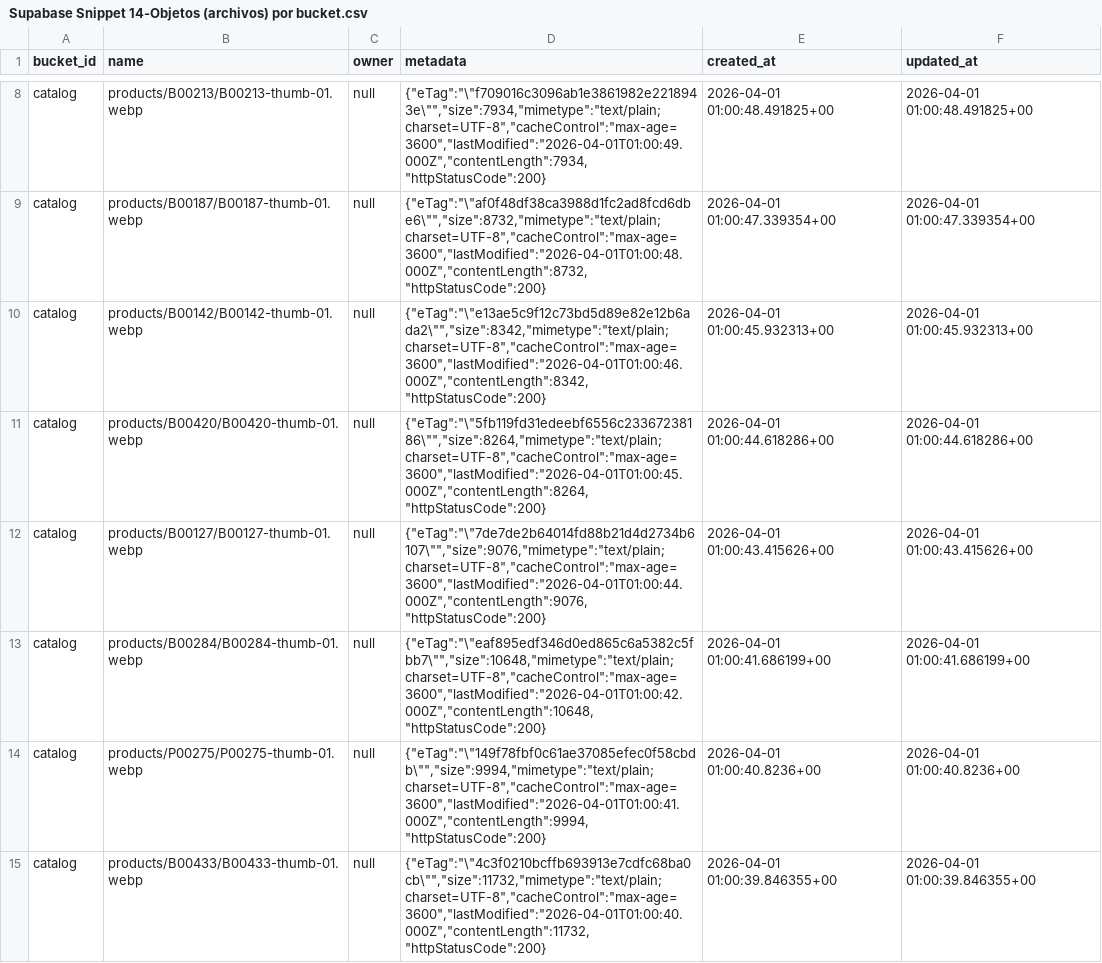
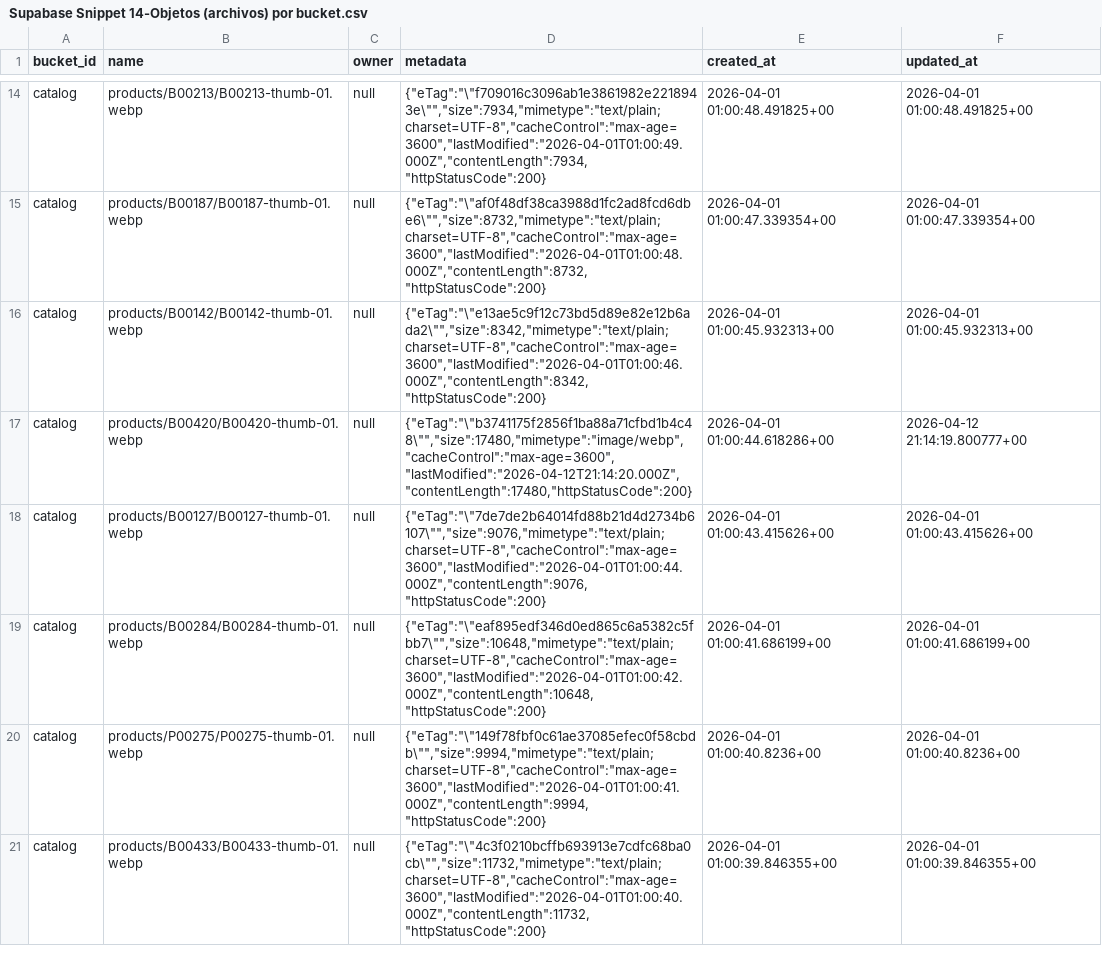
Before and after one commit to sebasfarias08/JYPTrendApp, a CSV file: docs/supabase_dump/Supabase Snippet 14-Objetos (archivos) por bucket.csv, drawn as a sheet; only a part is shown, gaps mark what is left out; the diff covers the shown part only.

```diff
--- a/docs/supabase_dump/Supabase Snippet 14-Objetos (archivos) por bucket.csv
+++ b/docs/supabase_dump/Supabase Snippet 14-Objetos (archivos) por bucket.csv
@@ -10,3 +16,3 @@ catalog,products/B00187/B00187-thumb-01.webp,null,"{""eTag"":""\""af0f48df38ca39
 catalog,products/B00142/B00142-thumb-01.webp,null,"{""eTag"":""\""e13ae5c9f12c73bd5d89e82e12b6ada2\"""",""size"":8342,""mimetype"":""text/plain;charset=UTF-8"",""cacheControl"":""max-age=3600"",""lastModified"":""2026-04-01T01:00:46.000Z"",""contentLength"":8342,""httpStatusCode"":200}",2026-04-01 01:00:45.932313+00,2026-04-01 01:00:45.932313+00
-catalog,products/B00420/B00420-thumb-01.webp,null,"{""eTag"":""\""5fb119fd31edeebf6556c23367238186\"""",""size"":8264,""mimetype"":""text/plain;charset=UTF-8"",""cacheControl"":""max-age=3600"",""lastModified"":""2026-04-01T01:00:45.000Z"",""contentLength"":8264,""httpStatusCode"":200}",2026-04-01 01:00:44.618286+00,2026-04-01 01:00:44.618286+00
+catalog,products/B00420/B00420-thumb-01.webp,null,"{""eTag"":""\""b3741175f2856f1ba88a71cfbd1b4c48\"""",""size"":17480,""mimetype"":""image/webp"",""cacheControl"":""max-age=3600"",""lastModified"":""2026-04-12T21:14:20.000Z"",""contentLength"":17480,""httpStatusCode"":200}",2026-04-01 01:00:44.618286+00,2026-04-12 21:14:19.800777+00
 catalog,products/B00127/B00127-thumb-01.webp,null,"{""eTag"":""\""7de7de2b64014fd88b21d4d2734b6107\"""",""size"":9076,""mimetype"":""text/plain;charset=UTF-8"",""cacheControl"":""max-age=3600"",""lastModified"":""2026-04-01T01:00:44.000Z"",""contentLength"":9076,""httpStatusCode"":200}",2026-04-01 01:00:43.415626+00,2026-04-01 01:00:43.415626+00
```
Also changed, not shown: 6 added rows and 22 edited cells elsewhere in this file, docs/supabase_dump/Supabase Snippet 04-Columnas (con nullability, defaults, identidad).csv, 1 other file.
